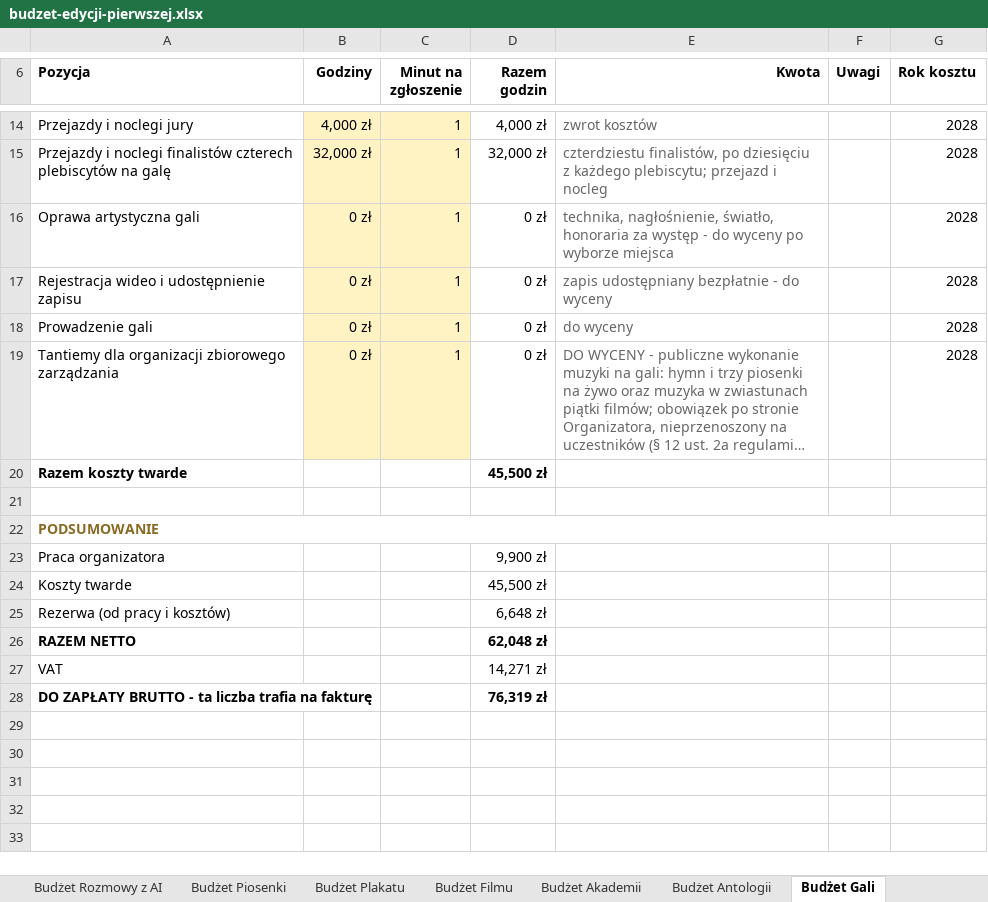
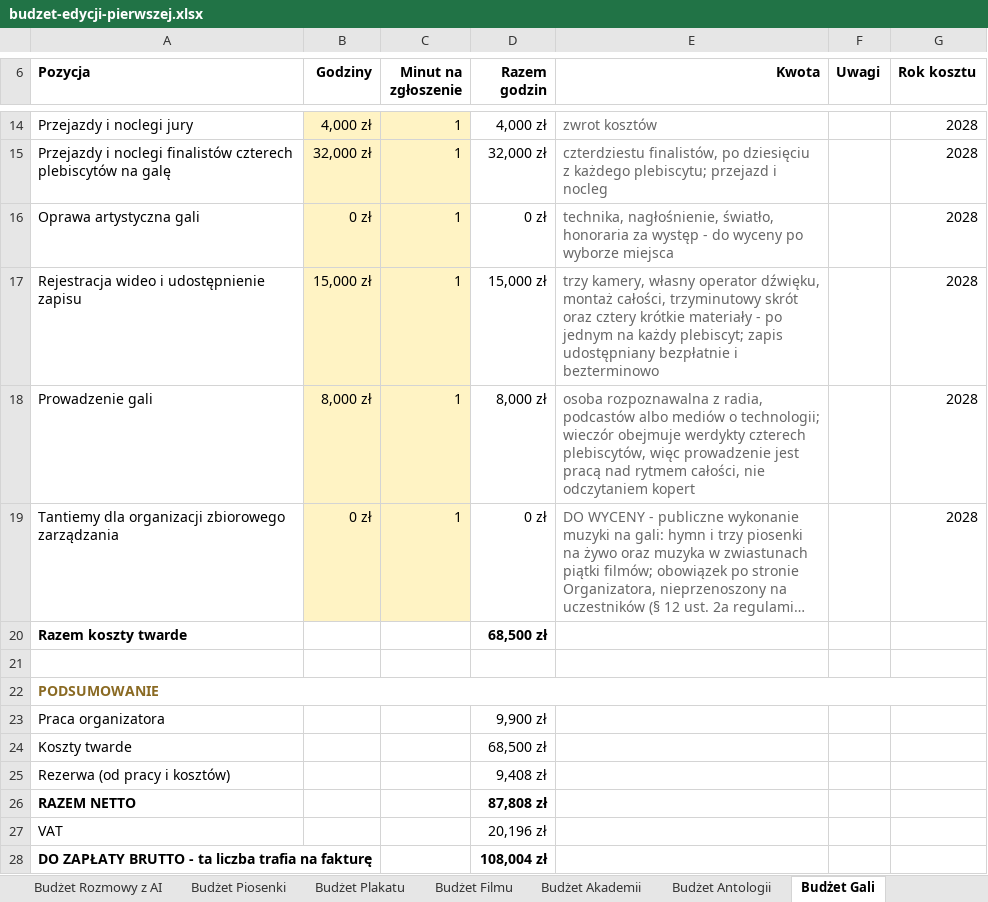
Before and after one commit to kolbinski/konstela, an Excel workbook: budzet-edycji-pierwszej.xlsx, sheet Budżet Gali, drawn as a sheet; only a part is shown, gaps mark what is left out; long unchanged cells end in …; values as stored, in another font and other column widths than the file's, no borders; the diff names each change by its address in the sheet, - before the commit and + after, or states it on an @@ line.

```diff
--- a/budzet-edycji-pierwszej.xlsx (sheet Budżet Gali)
+++ b/budzet-edycji-pierwszej.xlsx (sheet Budżet Gali)
-B17 (Godziny): 0 zł
+B17 (Godziny): 15,000 zł
-D17 (Razem godzin): 0 zł
+D17 (Razem godzin): 15,000 zł
-E17 (Kwota): zapis udostępniany bezpłatnie - do wyceny
+E17 (Kwota): trzy kamery, własny operator dźwięku, montaż całości, trzyminutowy skrót oraz cztery krótkie materiały - po jednym na każdy plebiscyt; zapis udostępniany bezpłatnie i bezterminowo
-B18 (Godziny): 0 zł
+B18 (Godziny): 8,000 zł
-D18 (Razem godzin): 0 zł
+D18 (Razem godzin): 8,000 zł
-E18 (Kwota): do wyceny
+E18 (Kwota): osoba rozpoznawalna z radia, podcastów albo mediów o technologii; wieczór obejmuje werdykty czterech plebiscytów, więc prowadzenie jest pracą nad rytmem całości, nie odczytaniem kopert
-D20 (Razem godzin): 45,500 zł
+D20 (Razem godzin): 68,500 zł
-D24 (Razem godzin): 45,500 zł
+D24 (Razem godzin): 68,500 zł
-D25 (Razem godzin): 6,648 zł
+D25 (Razem godzin): 9,408 zł
-D26 (Razem godzin): 62,048 zł
+D26 (Razem godzin): 87,808 zł
-D27 (Razem godzin): 14,271 zł
+D27 (Razem godzin): 20,196 zł
-D28 (Razem godzin): 76,319 zł
+D28 (Razem godzin): 108,004 zł
```
Also changed, not shown: sheet Wyjaśnienia, 35 other files.
